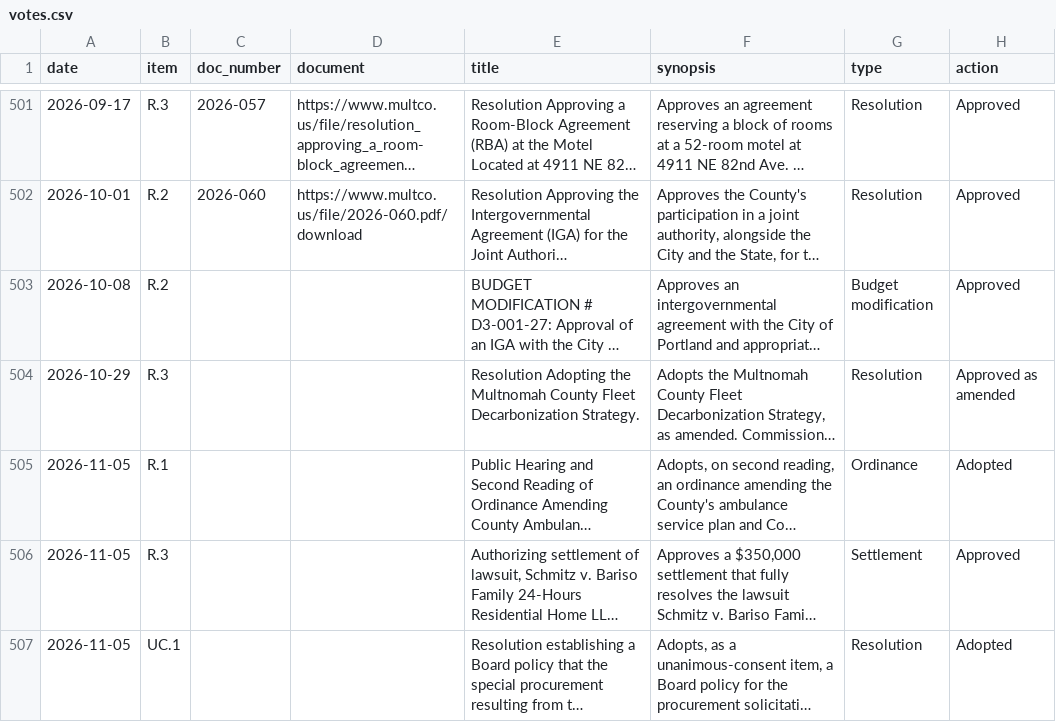
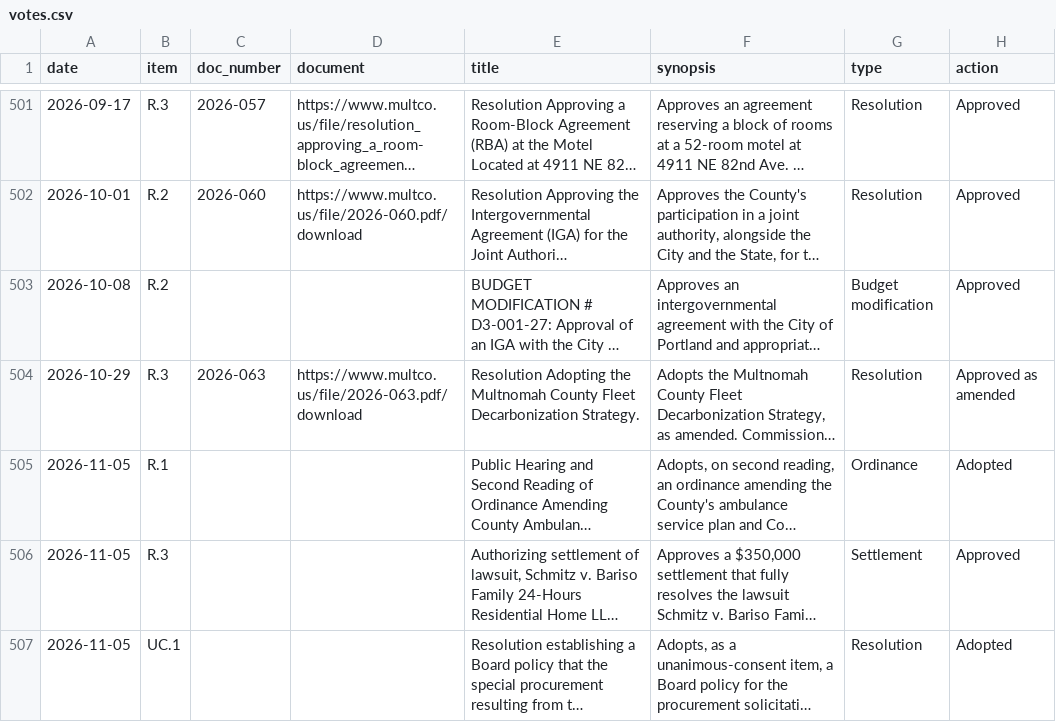
Before and after one commit to Portland-City-Council-Votes/multco-commissioner-votes, a CSV file: data/votes.csv, drawn as a sheet; only a part is shown, gaps mark what is left out; long unchanged cells end in …; the diff covers the shown part only; the diff names each change by its address in the sheet, - before the commit and + after, or states it on an @@ line.

```diff
--- a/data/votes.csv
+++ b/data/votes.csv
-C504 (doc_number): (empty)
+C504 (doc_number): 2026-063
-D504 (document): (empty)
+D504 (document): https://www.multco.us/file/2026-063.pdf/download
```
Also changed, not shown: 2 added rows elsewhere in this file, data/meetings.csv, 1 other file.
